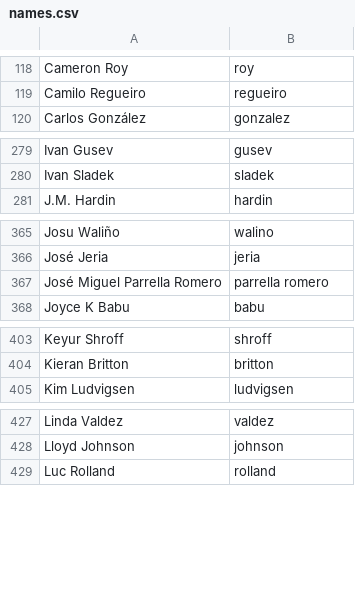
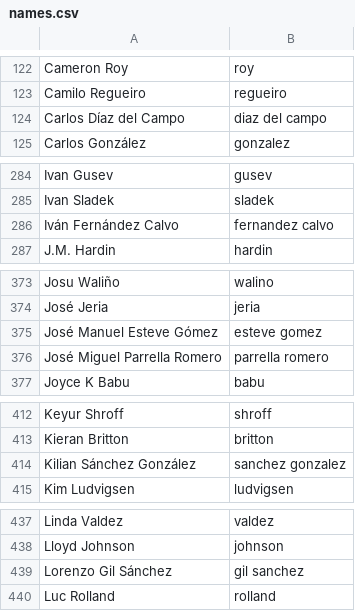
Before and after one commit to twse/random-stuff, a CSV file: names.csv, drawn as a sheet; only a part is shown, gaps mark what is left out; the diff covers the shown part only.

```diff
--- a/names.csv
+++ b/names.csv
@@ -119,2 +123,3 @@ Cameron Roy,roy
 Camilo Regueiro,regueiro
+Carlos Díaz del Campo,diaz del campo
 Carlos González,gonzalez
@@ -280,2 +285,3 @@ Ivan Gusev,gusev
 Ivan Sladek,sladek
+Iván Fernández Calvo,fernandez calvo
 J.M. Hardin,hardin
@@ -366,2 +374,3 @@ Josu Waliño,walino
 José Jeria,jeria
+José Manuel Esteve Gómez,esteve gomez
 José Miguel Parrella Romero,parrella romero
@@ -404,2 +413,3 @@ Keyur Shroff,shroff
 Kieran Britton,britton
+Kilian Sánchez González,sanchez gonzalez
 Kim Ludvigsen,ludvigsen
@@ -428,2 +438,3 @@ Linda Valdez,valdez
 Lloyd Johnson,johnson
+Lorenzo Gil Sánchez,gil sanchez
 Luc Rolland,rolland
```
Also changed, not shown: 13 added rows, 1 moved row and 1 edited cell elsewhere in this file.
